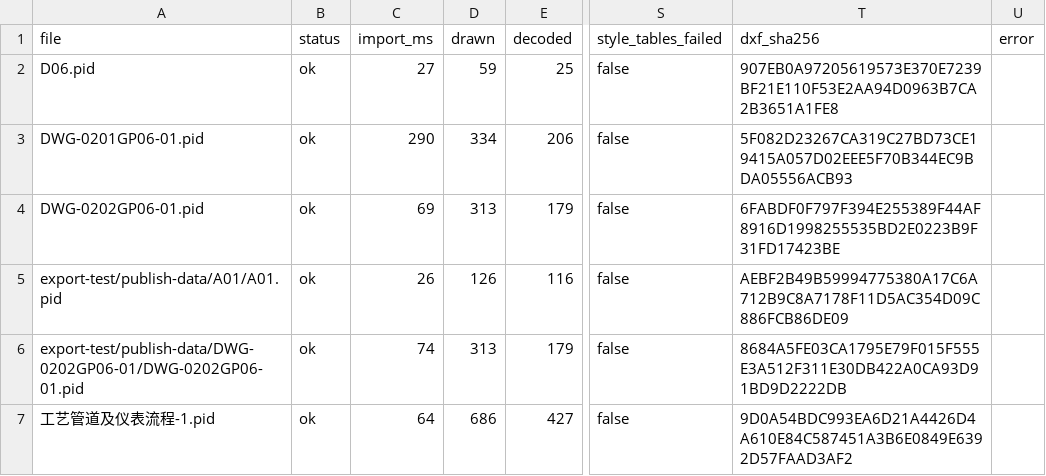
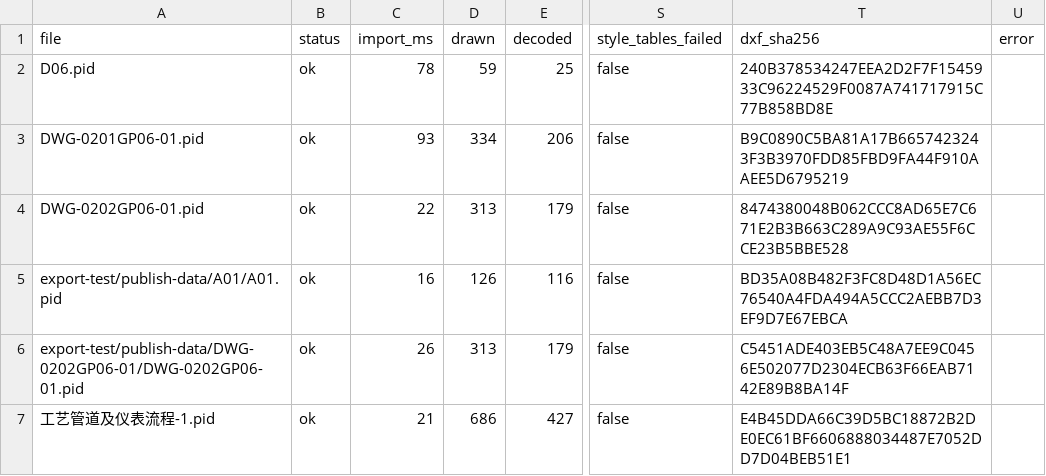
Before and after one commit to happyrust/pid-cad, a CSV file: docs/evidence/2026-09-24-pid-batch-baseline/report.csv, drawn as a sheet; only a part is shown, gaps mark what is left out; the diff names each change by its address in the sheet, - before the commit and + after, or states it on an @@ line.

```diff
--- a/docs/evidence/2026-09-24-pid-batch-baseline/report.csv
+++ b/docs/evidence/2026-09-24-pid-batch-baseline/report.csv
-C2 (import_ms): 27
+C2 (import_ms): 78
-T2 (dxf_sha256): 907EB0A97205619573E370E7239BF21E110F53E2AA94D0963B7CA2B3651A1FE8
+T2 (dxf_sha256): 240B378534247EEA2D2F7F1545933C96224529F0087A741717915C77B858BD8E
-C3 (import_ms): 290
+C3 (import_ms): 93
-T3 (dxf_sha256): 5F082D23267CA319C27BD73CE19415A057D02EEE5F70B344EC9BDA05556ACB93
+T3 (dxf_sha256): B9C0890C5BA81A17B6657423243F3B3970FDD85FBD9FA44F910AAEE5D6795219
-C4 (import_ms): 69
+C4 (import_ms): 22
-T4 (dxf_sha256): 6FABDF0F797F394E255389F44AF8916D1998255535BD2E0223B9F31FD17423BE
+T4 (dxf_sha256): 8474380048B062CCC8AD65E7C671E2B3B663C289A9C93AE55F6CCE23B5BBE528
-C5 (import_ms): 26
+C5 (import_ms): 16
-T5 (dxf_sha256): AEBF2B49B59994775380A17C6A712B9C8A7178F11D5AC354D09C886FCB86DE09
+T5 (dxf_sha256): BD35A08B482F3FC8D48D1A56EC76540A4FDA494A5CCC2AEBB7D3EF9D7E67EBCA
-C6 (import_ms): 74
+C6 (import_ms): 26
-T6 (dxf_sha256): 8684A5FE03CA1795E79F015F555E3A512F311E30DB422A0CA93D91BD9D2222DB
+T6 (dxf_sha256): C5451ADE403EB5C48A7EE9C0456E502077D2304ECB63F66EAB7142E89B8BA14F
-C7 (import_ms): 64
+C7 (import_ms): 21
-T7 (dxf_sha256): 9D0A54BDC993EA6D21A4426D4A610E84C587451A3B6E0849E6392D57FAAD3AF2
+T7 (dxf_sha256): E4B45DDA66C39D5BC18872B2DE0EC61BF6606888034487E7052DD7D04BEB51E1
```
Also changed, not shown: 11 other files.
